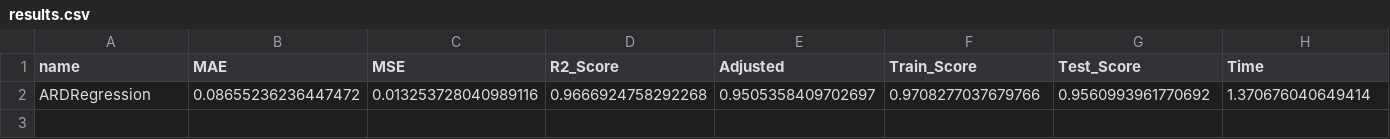
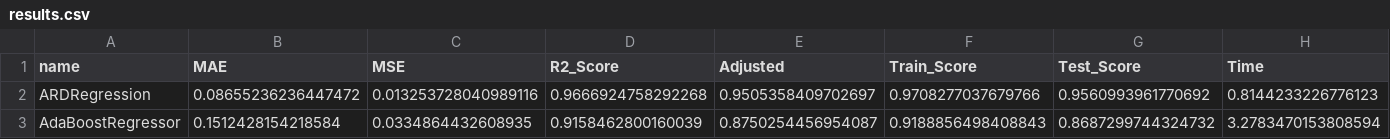
Before and after one commit to Sami606713/health_impact_analysis, a CSV file: reports/results.csv, drawn as a sheet.

Commit message:
Fixing the bug model is not loaded in test file

```diff
--- a/reports/results.csv
+++ b/reports/results.csv
@@ -1,2 +1,3 @@
 name,MAE,MSE,R2_Score,Adjusted,Train_Score,Test_Score,Time
-ARDRegression,0.08655236236447472,0.013253728040989116,0.9666924758292268,0.9505358409702697,0.9708277037679766,0.9560993961770692,1.370676040649414
+ARDRegression,0.08655236236447472,0.013253728040989116,0.9666924758292268,0.9505358409702697,0.9708277037679766,0.9560993961770692,0.8144233226776123
+AdaBoostRegressor,0.1512428154218584,0.0334864432608935,0.9158462800160039,0.8750254456954087,0.9188856498408843,0.8687299744324732,3.2783470153808594
```
Also changed, not shown: 5 other files.
